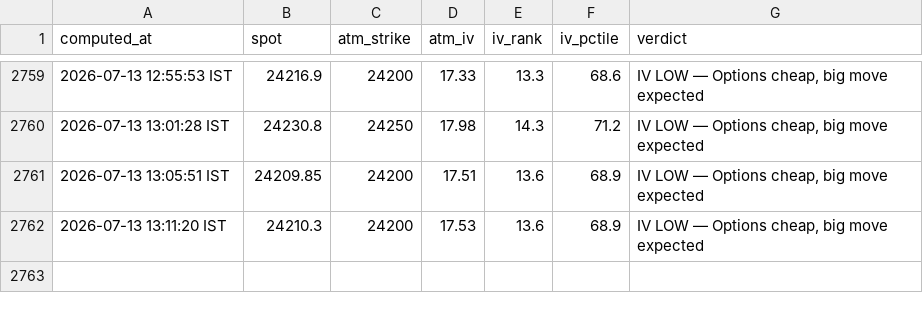
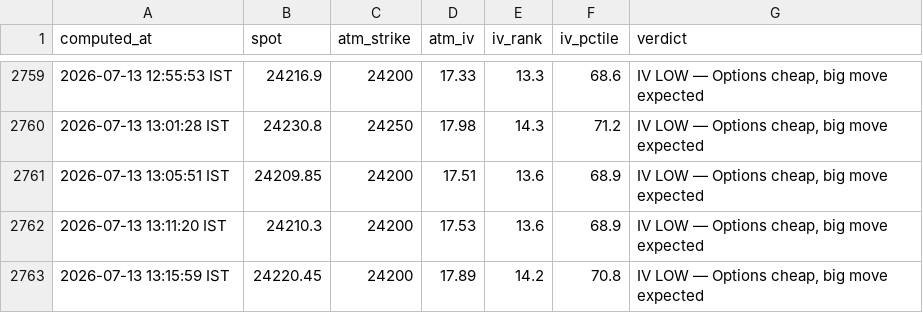
Before and after one commit to ashishKAgg/nse-derivative-oi, a CSV file: ivData/iv_history.csv, drawn as a sheet; only a part is shown, gaps mark what is left out; the diff names each change by its address in the sheet, - before the commit and + after, or states it on an @@ line.

```diff
--- a/ivData/iv_history.csv
+++ b/ivData/iv_history.csv
+row 2763: 2026-07-13 13:15:59 IST | 24220.45 | 24200 | 17.89 | 14.2 | 70.8 | IV LOW — Options cheap, big move expected
```
Also changed, not shown: gexData/gex_history.csv, 2 other files.
